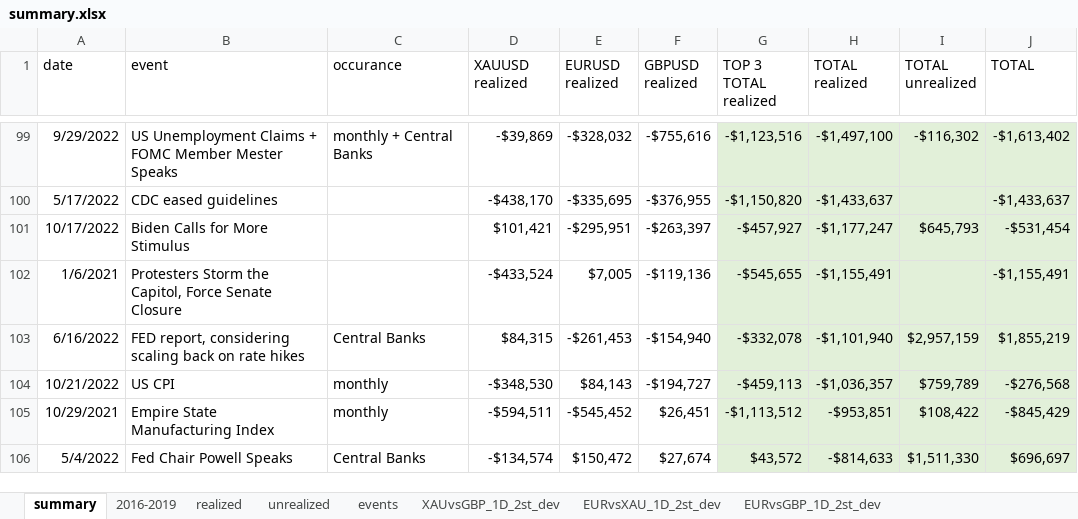
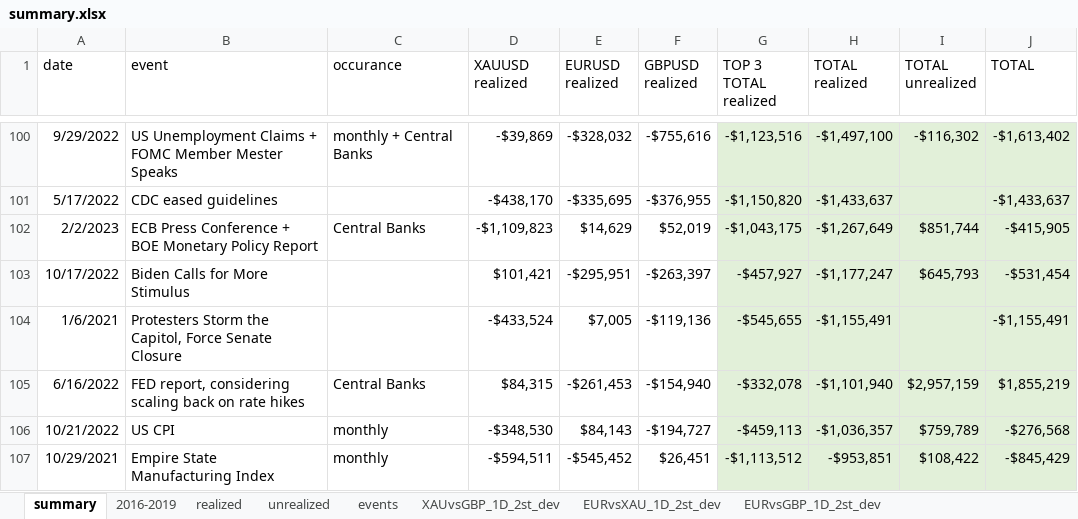
Before and after one commit to formaaaa/volatility, an Excel workbook: summary/summary.xlsx, sheet summary, drawn as a sheet; only a part is shown, gaps mark what is left out; the shorter side is filled out with more unchanged rows; values as stored, in another font and other column widths than the file's, no borders; the diff covers the shown part only; the diff names each change by its address in the sheet, - before the commit and + after, or states it on an @@ line.

```diff
--- a/summary/summary.xlsx (sheet summary)
+++ b/summary/summary.xlsx (sheet summary)
+row 102: 2/2/2023 | ECB Press Conference + BOE Monetary Policy Report | Central Banks | -$1,109,823 | $14,629 | $52,019 | -$1,043,175 | -$1,267,649 | $851,744 | -$415,905
```
Also changed, not shown: 7 added rows, 6 removed rows and 14 edited cells elsewhere in this sheet, sheet events, formulas that keep their value, 3 other files.
